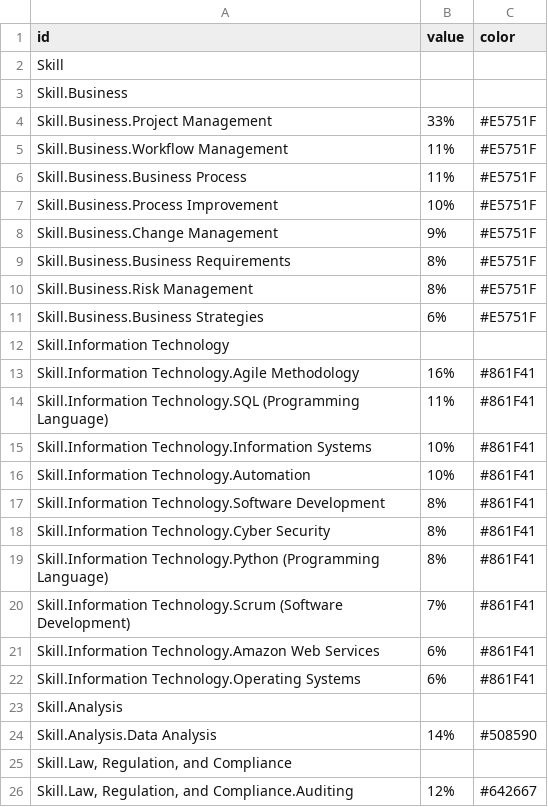
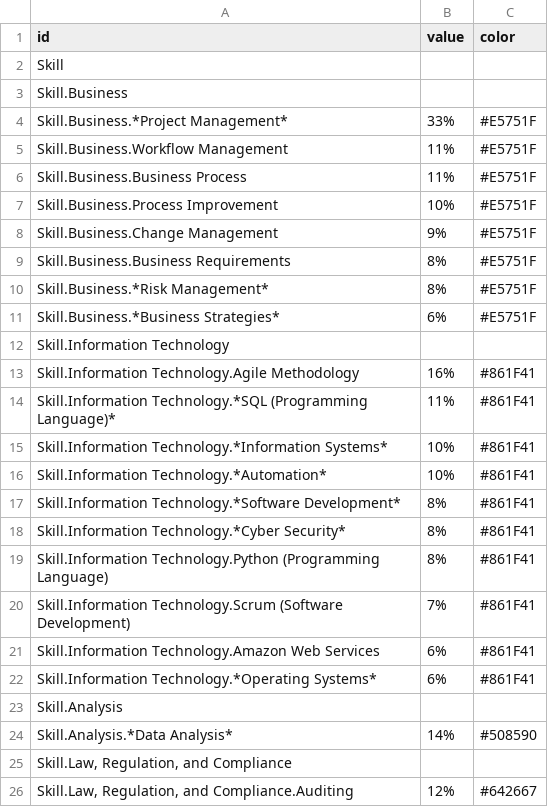
Before and after one commit to les1smore/datarepo, a CSV file: special-skill-mit.csv, drawn as a sheet.

Commit message:
Update special-skill-mit.csv

```diff
--- a/special-skill-mit.csv
+++ b/special-skill-mit.csv
@@ -3,3 +3,3 @@ Skill,,
 Skill.Business,,
-Skill.Business.Project Management,33%,#E5751F
+Skill.Business.*Project Management*,33%,#E5751F
 Skill.Business.Workflow Management,11%,#E5751F
@@ -9,11 +9,11 @@ Skill.Business.Change Management,9%,#E5751F
 Skill.Business.Business Requirements,8%,#E5751F
-Skill.Business.Risk Management,8%,#E5751F
-Skill.Business.Business Strategies,6%,#E5751F
+Skill.Business.*Risk Management*,8%,#E5751F
+Skill.Business.*Business Strategies*,6%,#E5751F
 Skill.Information Technology,,
 Skill.Information Technology.Agile Methodology,16%,#861F41
-Skill.Information Technology.SQL (Programming Language),11%,#861F41
-Skill.Information Technology.Information Systems,10%,#861F41
-Skill.Information Technology.Automation,10%,#861F41
-Skill.Information Technology.Software Development,8%,#861F41
-Skill.Information Technology.Cyber Security,8%,#861F41
+Skill.Information Technology.*SQL (Programming Language)*,11%,#861F41
+Skill.Information Technology.*Information Systems*,10%,#861F41
+Skill.Information Technology.*Automation*,10%,#861F41
+Skill.Information Technology.*Software Development*,8%,#861F41
+Skill.Information Technology.*Cyber Security*,8%,#861F41
 Skill.Information Technology.Python (Programming Language),8%,#861F41
@@ -21,5 +21,5 @@ Skill.Information Technology.Scrum (Software Development),7%,#861F41
 Skill.Information Technology.Amazon Web Services,6%,#861F41
-Skill.Information Technology.Operating Systems,6%,#861F41
+Skill.Information Technology.*Operating Systems*,6%,#861F41
 Skill.Analysis,,
-Skill.Analysis.Data Analysis,14%,#508590
+Skill.Analysis.*Data Analysis*,14%,#508590
 "Skill.Law, Regulation, and Compliance",,
```
